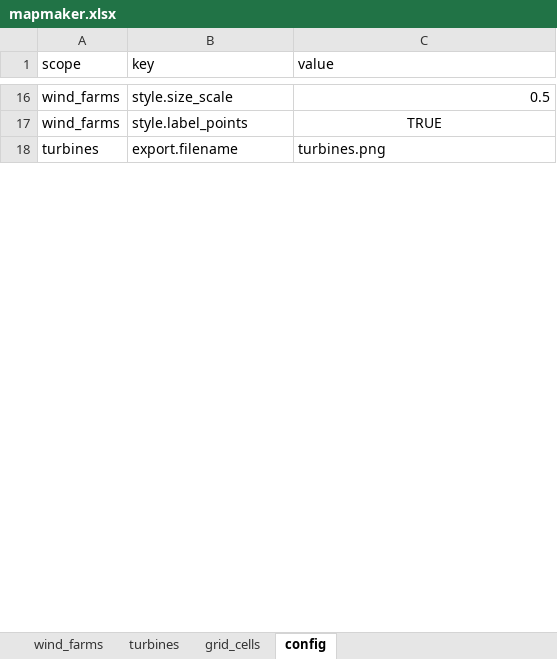
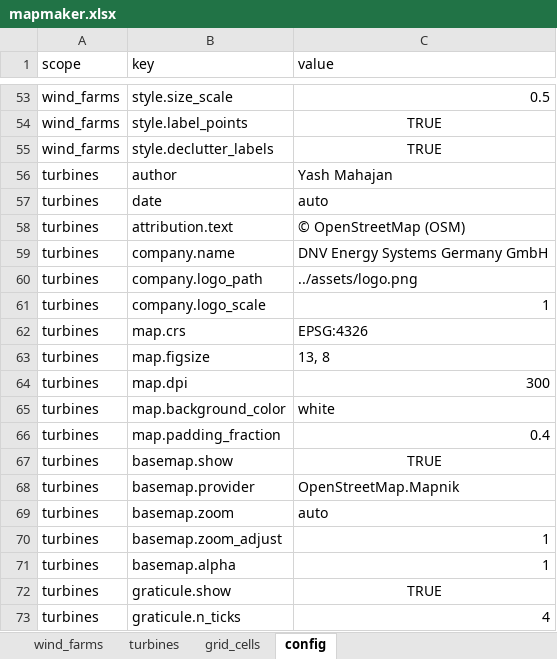
Before and after one commit to yashm-1910/mapmaker, an Excel workbook: data/mapmaker.xlsx, sheet config, drawn as a sheet; only a part is shown, gaps mark what is left out; the shorter side is filled out with more unchanged rows; values as stored, in another font and other column widths than the file's, no borders; the diff covers the shown part only; the diff names each change by its address in the sheet, - before the commit and + after, or states it on an @@ line.

Commit message:
enhance graticule configuration and UTM zone handling; add independent tick density for axes

```diff
--- a/data/mapmaker.xlsx (sheet config)
+++ b/data/mapmaker.xlsx (sheet config)
+row 55: wind_farms | style.declutter_labels | TRUE
+row 56: turbines | author | Yash Mahajan
+row 57: turbines | date | auto
+row 58: turbines | attribution.text | © OpenStreetMap (OSM)
+row 59: turbines | company.name | DNV Energy Systems Germany GmbH
+row 60: turbines | company.logo_path | ../assets/logo.png
+row 61: turbines | company.logo_scale | 1
+row 62: turbines | map.crs | EPSG:4326
+row 63: turbines | map.figsize | 13, 8
+row 64: turbines | map.dpi | 300
+row 65: turbines | map.background_color | white
@@ row 19 moved to row 66: turbines @@
+row 67: turbines | basemap.show | TRUE
+row 68: turbines | basemap.provider | OpenStreetMap.Mapnik
+row 69: turbines | basemap.zoom | auto
+row 70: turbines | basemap.zoom_adjust | 1
+row 71: turbines | basemap.alpha | 1
+row 72: turbines | graticule.show | TRUE
+row 73: turbines | graticule.n_ticks | 4
```
Also changed, not shown: 106 added rows, 7 moved rows, 11 edited cells and cell formats elsewhere in this sheet, 4 other files.
